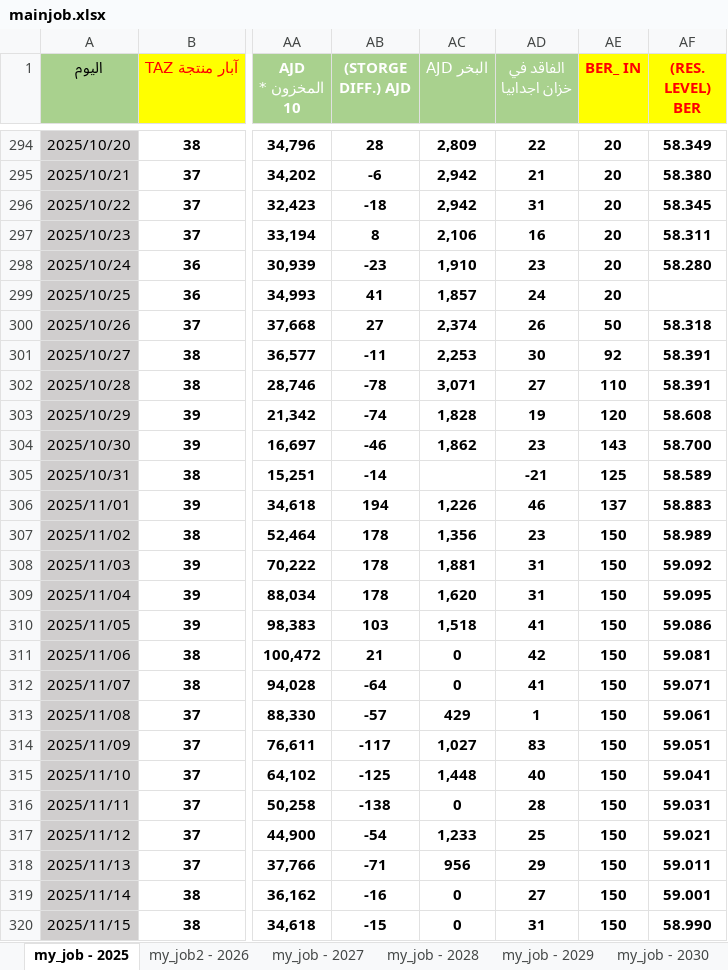
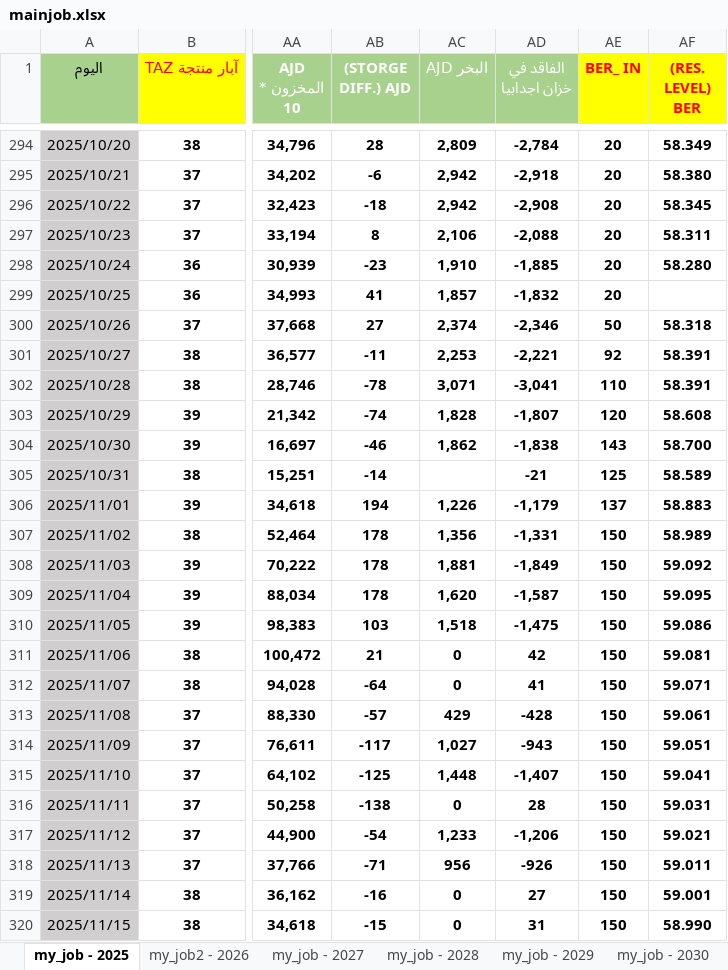
Before and after one commit to nasserab965-art/ajdabiya-control-system, an Excel workbook: mainjob.xlsx, sheet my_job - 2025, drawn as a sheet; only a part is shown, gaps mark what is left out; values as stored, in another font and other column widths than the file's, no borders; table styles not drawn; the diff covers the shown part only; the diff names each change by its address in the sheet, - before the commit and + after, or states it on an @@ line.

```diff
--- a/mainjob.xlsx (sheet my_job - 2025)
+++ b/mainjob.xlsx (sheet my_job - 2025)
-AD294 (الفاقد في خزان اجدابيا): 22
+AD294 (الفاقد في خزان اجدابيا): -2,784
-AD295 (الفاقد في خزان اجدابيا): 21
+AD295 (الفاقد في خزان اجدابيا): -2,918
-AD296 (الفاقد في خزان اجدابيا): 31
+AD296 (الفاقد في خزان اجدابيا): -2,908
-AD297 (الفاقد في خزان اجدابيا): 16
+AD297 (الفاقد في خزان اجدابيا): -2,088
-AD298 (الفاقد في خزان اجدابيا): 23
+AD298 (الفاقد في خزان اجدابيا): -1,885
-AD299 (الفاقد في خزان اجدابيا): 24
+AD299 (الفاقد في خزان اجدابيا): -1,832
-AD300 (الفاقد في خزان اجدابيا): 26
+AD300 (الفاقد في خزان اجدابيا): -2,346
-AD301 (الفاقد في خزان اجدابيا): 30
+AD301 (الفاقد في خزان اجدابيا): -2,221
-AD302 (الفاقد في خزان اجدابيا): 27
+AD302 (الفاقد في خزان اجدابيا): -3,041
-AD303 (الفاقد في خزان اجدابيا): 19
+AD303 (الفاقد في خزان اجدابيا): -1,807
-AD304 (الفاقد في خزان اجدابيا): 23
+AD304 (الفاقد في خزان اجدابيا): -1,838
-AD306 (الفاقد في خزان اجدابيا): 46
+AD306 (الفاقد في خزان اجدابيا): -1,179
-AD307 (الفاقد في خزان اجدابيا): 23
+AD307 (الفاقد في خزان اجدابيا): -1,331
-AD308 (الفاقد في خزان اجدابيا): 31
+AD308 (الفاقد في خزان اجدابيا): -1,849
-AD309 (الفاقد في خزان اجدابيا): 31
+AD309 (الفاقد في خزان اجدابيا): -1,587
-AD310 (الفاقد في خزان اجدابيا): 41
+AD310 (الفاقد في خزان اجدابيا): -1,475
-AD313 (الفاقد في خزان اجدابيا): 1
+AD313 (الفاقد في خزان اجدابيا): -428
-AD314 (الفاقد في خزان اجدابيا): 83
+AD314 (الفاقد في خزان اجدابيا): -943
-AD315 (الفاقد في خزان اجدابيا): 40
+AD315 (الفاقد في خزان اجدابيا): -1,407
-AD317 (الفاقد في خزان اجدابيا): 25
+AD317 (الفاقد في خزان اجدابيا): -1,206
-AD318 (الفاقد في خزان اجدابيا): 29
+AD318 (الفاقد في خزان اجدابيا): -926
```
Also changed, not shown: 116 edited cells elsewhere in this sheet, formulas that keep their value.
